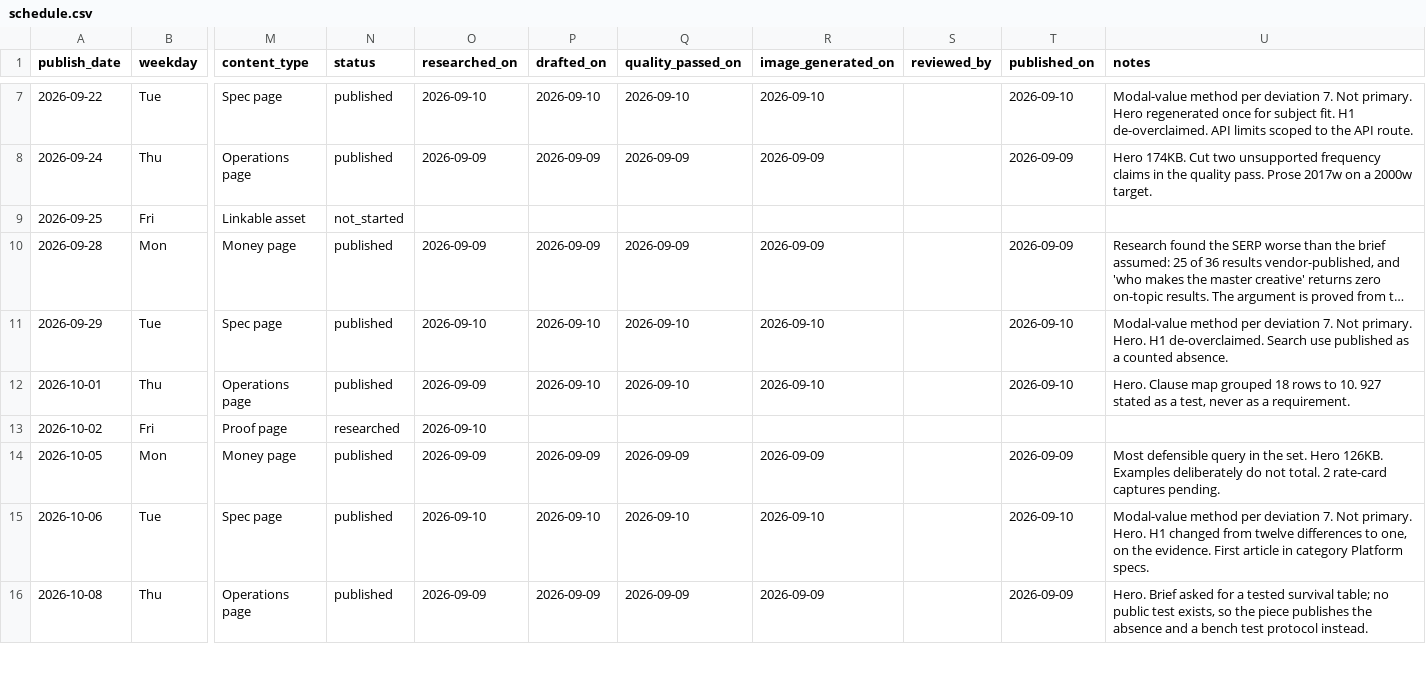
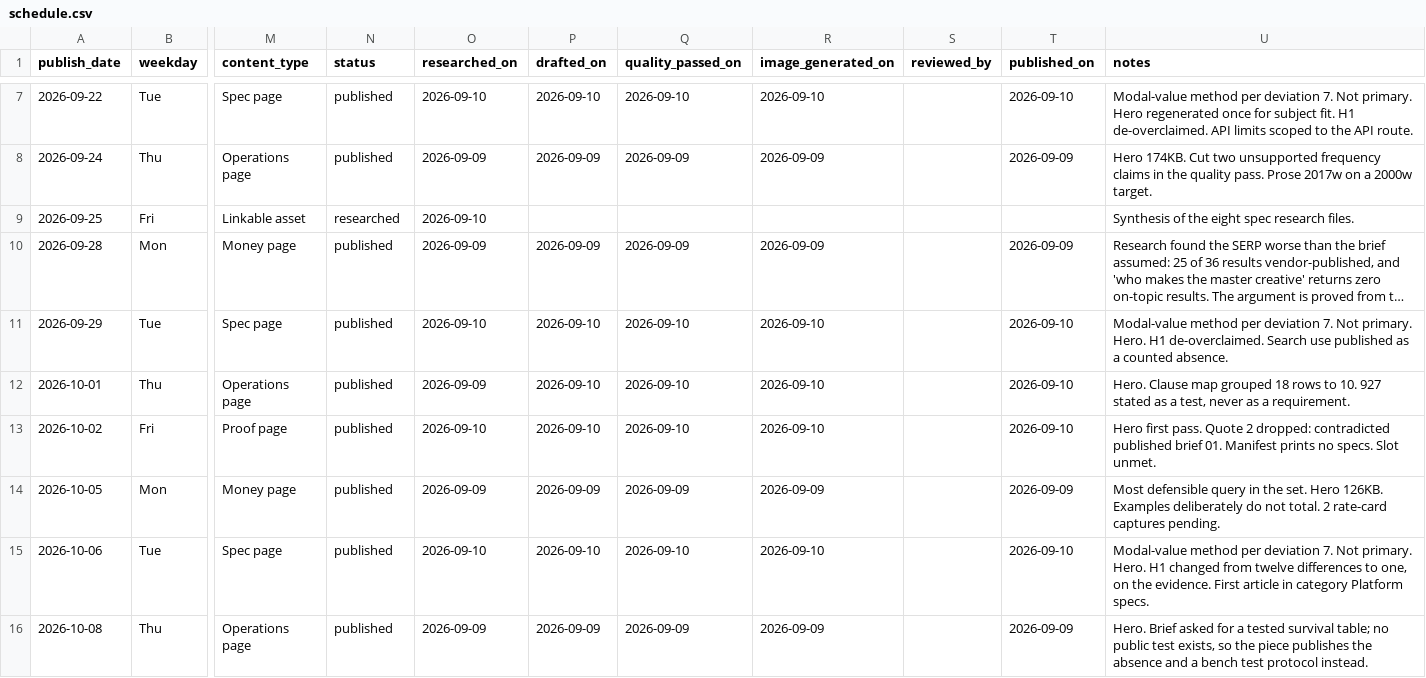
Before and after one commit to Lyric71/hubstudio, a CSV file: editorial/schedule.csv, drawn as a sheet; only a part is shown, gaps mark what is left out; long unchanged cells end in …; the diff covers the shown part only; the diff names each change by its address in the sheet, - before the commit and + after, or states it on an @@ line.

```diff
--- a/editorial/schedule.csv
+++ b/editorial/schedule.csv
-N9 (status): not_started
+N9 (status): researched
-O9 (researched_on): (empty)
+O9 (researched_on): 2026-09-10
-U9 (notes): (empty)
+U9 (notes): Synthesis of the eight spec research files.
-N13 (status): researched
+N13 (status): published
-P13 (drafted_on): (empty)
+P13 (drafted_on): 2026-09-10
-Q13 (quality_passed_on): (empty)
+Q13 (quality_passed_on): 2026-09-10
-R13 (image_generated_on): (empty)
+R13 (image_generated_on): 2026-09-10
-T13 (published_on): (empty)
+T13 (published_on): 2026-09-10
-U13 (notes): (empty)
+U13 (notes): Hero first pass. Quote 2 dropped: contradicted published brief 01. Manifest prints no specs. Slot unmet.
```
Also changed, not shown: 9 edited cells elsewhere in this file, 10 other files.
